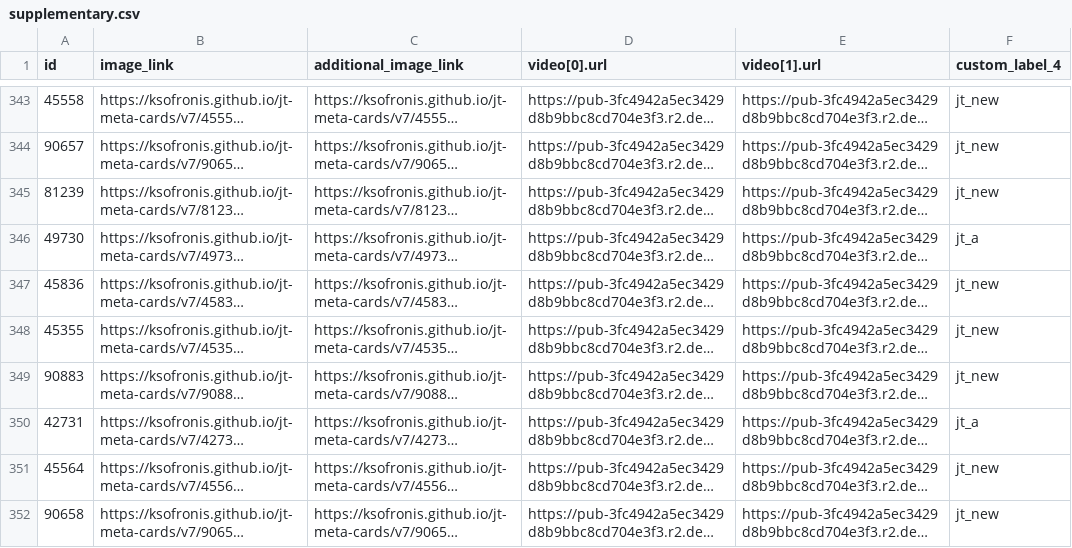
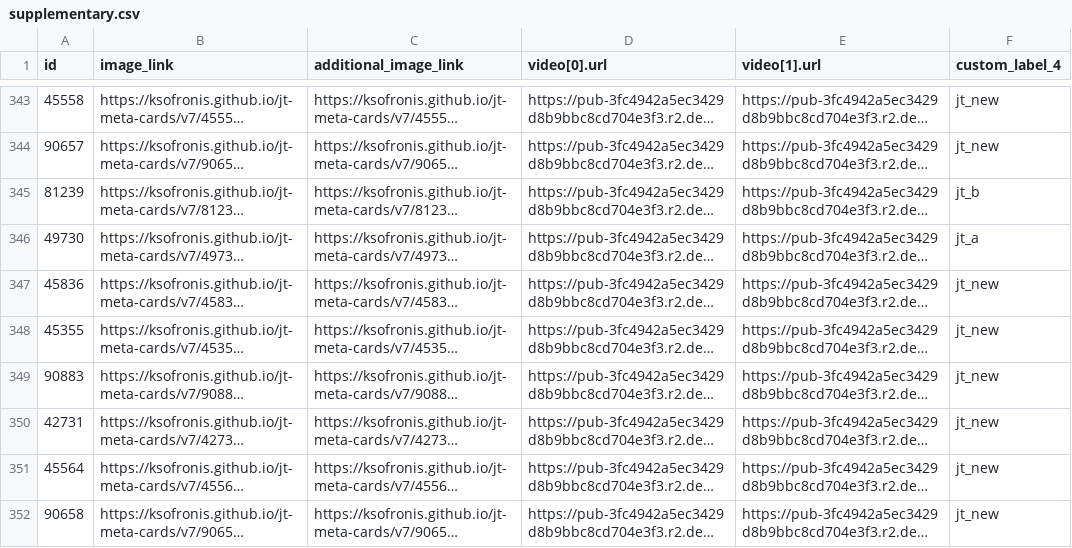
Before and after one commit to ksofronis/jt-meta-cards, a CSV file: feed/supplementary.csv, drawn as a sheet; only a part is shown, gaps mark what is left out; long unchanged cells end in …; the diff covers the shown part only; the diff names each change by its address in the sheet, - before the commit and + after, or states it on an @@ line.

```diff
--- a/feed/supplementary.csv
+++ b/feed/supplementary.csv
-F345 (custom_label_4): jt_new
+F345 (custom_label_4): jt_b
-F350 (custom_label_4): jt_a
+F350 (custom_label_4): jt_new
```
Also changed, not shown: 130 edited cells elsewhere in this file, 1 other file.
